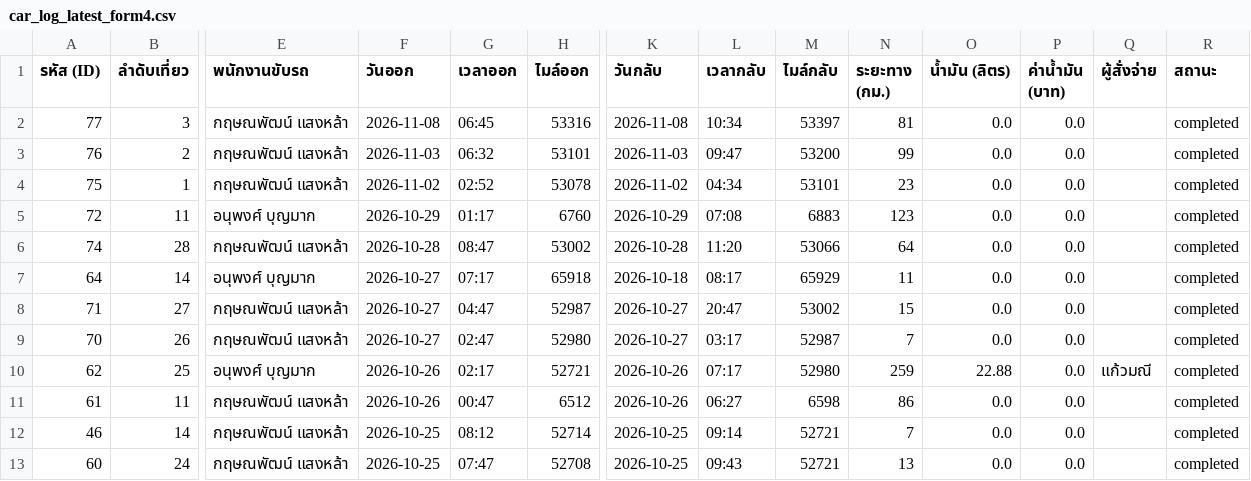
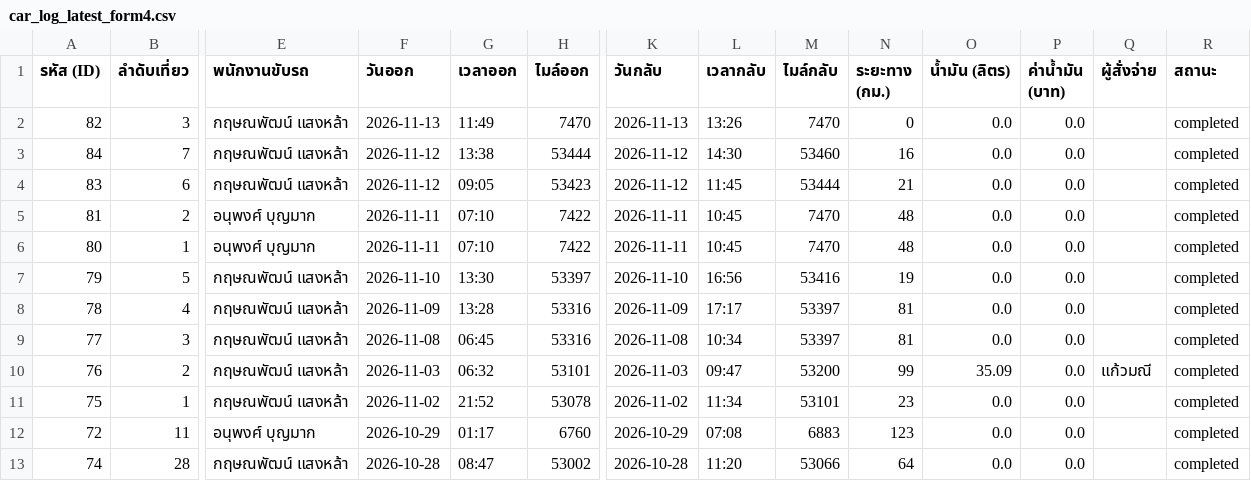
Before and after one commit to pohlor27-cpu/moc-carlog-, a CSV file: static/car_log_latest_form4.csv, drawn as a sheet; only a part is shown, gaps mark what is left out; the shorter side is filled out with more unchanged rows; addresses are those after the commit; rows hold the shown columns only; the diff names each change by its address in the sheet, - before the commit and + after, or states it on an @@ line.

```diff
--- a/static/car_log_latest_form4.csv
+++ b/static/car_log_latest_form4.csv
+row 2: 82 | 3 | กฤษณพัฒน์ แสงหล้า | 2026-11-13 | 11:49 | 7470 | 2026-11-13 | 13:26 | 7470 | 0 | 0.0 | 0.0 |  | completed
+row 3: 84 | 7 | กฤษณพัฒน์ แสงหล้า | 2026-11-12 | 13:38 | 53444 | 2026-11-12 | 14:30 | 53460 | 16 | 0.0 | 0.0 |  | completed
+row 4: 83 | 6 | กฤษณพัฒน์ แสงหล้า | 2026-11-12 | 09:05 | 53423 | 2026-11-12 | 11:45 | 53444 | 21 | 0.0 | 0.0 |  | completed
+row 5: 81 | 2 | อนุพงศ์ บุญมาก | 2026-11-11 | 07:10 | 7422 | 2026-11-11 | 10:45 | 7470 | 48 | 0.0 | 0.0 |  | completed
+row 6: 80 | 1 | อนุพงศ์ บุญมาก | 2026-11-11 | 07:10 | 7422 | 2026-11-11 | 10:45 | 7470 | 48 | 0.0 | 0.0 |  | completed
+row 7: 79 | 5 | กฤษณพัฒน์ แสงหล้า | 2026-11-10 | 13:30 | 53397 | 2026-11-10 | 16:56 | 53416 | 19 | 0.0 | 0.0 |  | completed
+row 8: 78 | 4 | กฤษณพัฒน์ แสงหล้า | 2026-11-09 | 13:28 | 53316 | 2026-11-09 | 17:17 | 53397 | 81 | 0.0 | 0.0 |  | completed
-O10 (น้ำมัน (ลิตร)): 0.0
+O10 (น้ำมัน (ลิตร)): 35.09
-Q10 (ผู้สั่งจ่าย): (empty)
+Q10 (ผู้สั่งจ่าย): แก้วมณี
-G11 (เวลาออก): 02:52
+G11 (เวลาออก): 21:52
-L11 (เวลากลับ): 04:34
+L11 (เวลากลับ): 11:34
```
Also changed, not shown: 2 other files.
